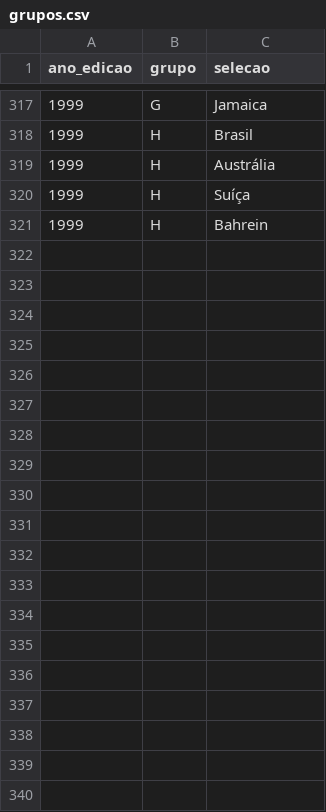
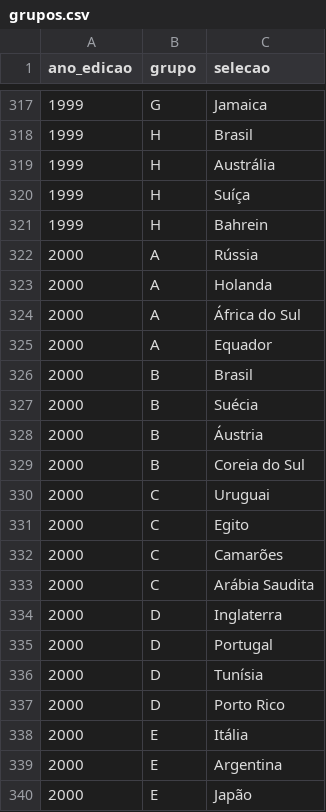
Before and after one commit to murilosoriano5-lgtm/copas-mundo-historico, a CSV file: data/grupos.csv, drawn as a sheet; only a part is shown, gaps mark what is left out; the diff covers the shown part only; the diff names each change by its address in the sheet, - before the commit and + after, or states it on an @@ line.

```diff
--- a/data/grupos.csv
+++ b/data/grupos.csv
+row 322: 2000 | A | Rússia
+row 323: 2000 | A | Holanda
+row 324: 2000 | A | África do Sul
+row 325: 2000 | A | Equador
+row 326: 2000 | B | Brasil
+row 327: 2000 | B | Suécia
+row 328: 2000 | B | Áustria
+row 329: 2000 | B | Coreia do Sul
+row 330: 2000 | C | Uruguai
+row 331: 2000 | C | Egito
+row 332: 2000 | C | Camarões
+row 333: 2000 | C | Arábia Saudita
+row 334: 2000 | D | Inglaterra
+row 335: 2000 | D | Portugal
+row 336: 2000 | D | Tunísia
+row 337: 2000 | D | Porto Rico
+row 338: 2000 | E | Itália
+row 339: 2000 | E | Argentina
+row 340: 2000 | E | Japão
```
Also changed, not shown: 13 added rows elsewhere in this file, data/edicoes.csv, data/potes.csv, 2 other files.
